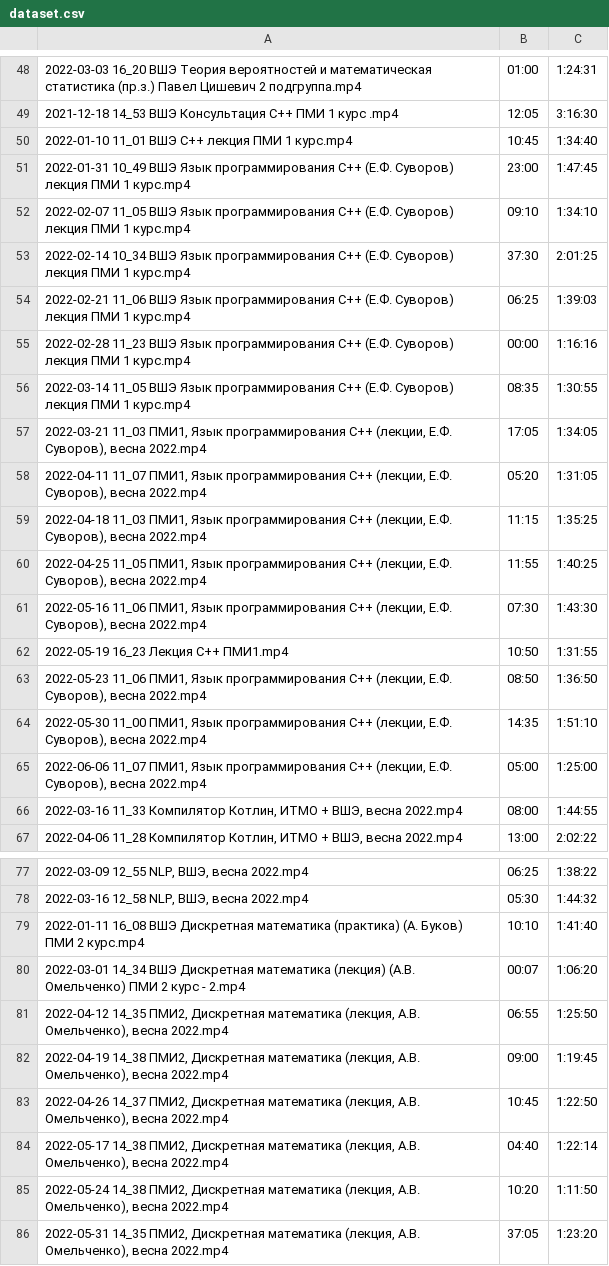
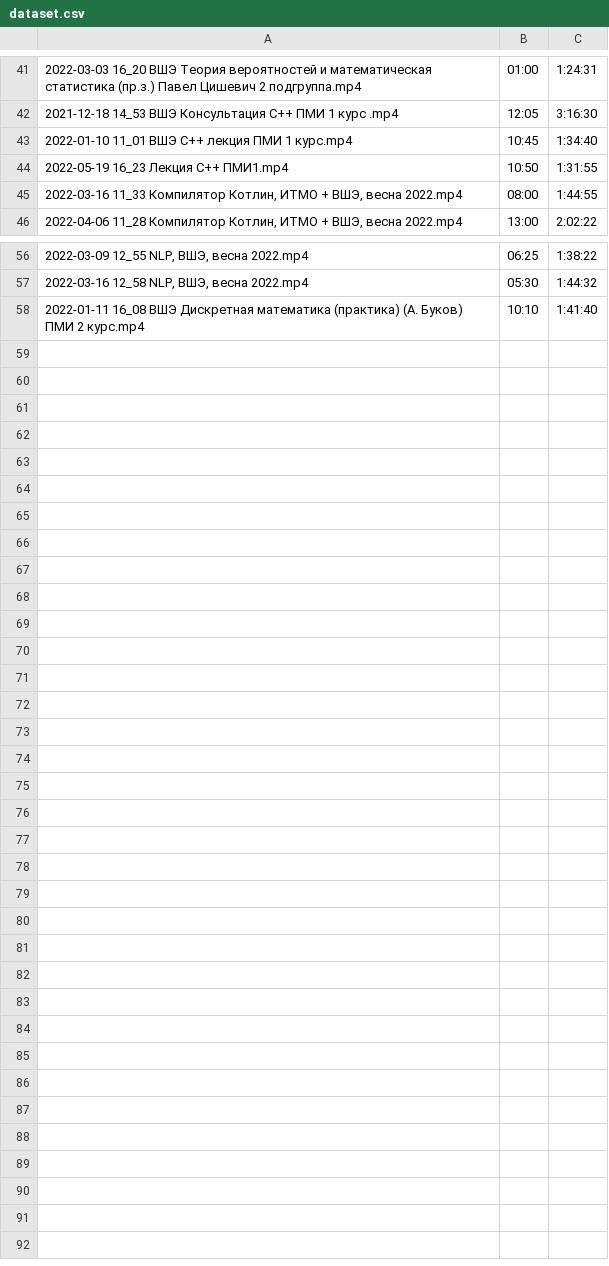
Before and after one commit to eshelukhina/Zoom2, a CSV file: resources/dataset.csv, drawn as a sheet; only a part is shown, gaps mark what is left out; the diff covers the shown part only; the diff names each change by its address in the sheet, - before the commit and + after, or states it on an @@ line.

Commit message:
Delete data that cannot be processed

```diff
--- a/resources/dataset.csv
+++ b/resources/dataset.csv
-row 51: 2022-01-31 10_49 ВШЭ Язык программирования С++ (Е.Ф. Суворов) лекция ПМИ 1 курс.mp4 | 23:00 | 1:47:45
-row 52: 2022-02-07 11_05 ВШЭ Язык программирования С++ (Е.Ф. Суворов) лекция ПМИ 1 курс.mp4 | 09:10 | 1:34:10
-row 53: 2022-02-14 10_34 ВШЭ Язык программирования С++ (Е.Ф. Суворов) лекция ПМИ 1 курс.mp4 | 37:30 | 2:01:25
-row 54: 2022-02-21 11_06 ВШЭ Язык программирования С++ (Е.Ф. Суворов) лекция ПМИ 1 курс.mp4 | 06:25 | 1:39:03
-row 55: 2022-02-28 11_23 ВШЭ Язык программирования С++ (Е.Ф. Суворов) лекция ПМИ 1 курс.mp4 | 00:00 | 1:16:16
-row 56: 2022-03-14 11_05 ВШЭ Язык программирования С++ (Е.Ф. Суворов) лекция ПМИ 1 курс.mp4 | 08:35 | 1:30:55
-row 57: 2022-03-21 11_03 ПМИ1, Язык программирования С++ (лекции, Е.Ф. Суворов), весна 2022.mp4 | 17:05 | 1:34:05
-row 58: 2022-04-11 11_07 ПМИ1, Язык программирования С++ (лекции, Е.Ф. Суворов), весна 2022.mp4 | 05:20 | 1:31:05
-row 59: 2022-04-18 11_03 ПМИ1, Язык программирования С++ (лекции, Е.Ф. Суворов), весна 2022.mp4 | 11:15 | 1:35:25
-row 60: 2022-04-25 11_05 ПМИ1, Язык программирования С++ (лекции, Е.Ф. Суворов), весна 2022.mp4 | 11:55 | 1:40:25
-row 61: 2022-05-16 11_06 ПМИ1, Язык программирования С++ (лекции, Е.Ф. Суворов), весна 2022.mp4 | 07:30 | 1:43:30
-row 63: 2022-05-23 11_06 ПМИ1, Язык программирования С++ (лекции, Е.Ф. Суворов), весна 2022.mp4 | 08:50 | 1:36:50
-row 64: 2022-05-30 11_00 ПМИ1, Язык программирования С++ (лекции, Е.Ф. Суворов), весна 2022.mp4 | 14:35 | 1:51:10
-row 65: 2022-06-06 11_07 ПМИ1, Язык программирования С++ (лекции, Е.Ф. Суворов), весна 2022.mp4 | 05:00 | 1:25:00
-row 80: 2022-03-01 14_34 ВШЭ Дискретная математика (лекция) (А.В. Омельченко) ПМИ 2 курс - 2.mp4 | 00:07 | 1:06:20
-row 81: 2022-04-12 14_35 ПМИ2, Дискретная математика (лекция, А.В. Омельченко), весна 2022.mp4 | 06:55 | 1:25:50
-row 82: 2022-04-19 14_38 ПМИ2, Дискретная математика (лекция, А.В. Омельченко), весна 2022.mp4 | 09:00 | 1:19:45
-row 83: 2022-04-26 14_37 ПМИ2, Дискретная математика (лекция, А.В. Омельченко), весна 2022.mp4 | 10:45 | 1:22:50
-row 84: 2022-05-17 14_38 ПМИ2, Дискретная математика (лекция, А.В. Омельченко), весна 2022.mp4 | 04:40 | 1:22:14
-row 85: 2022-05-24 14_38 ПМИ2, Дискретная математика (лекция, А.В. Омельченко), весна 2022.mp4 | 10:20 | 1:11:50
-row 86: 2022-05-31 14_35 ПМИ2, Дискретная математика (лекция, А.В. Омельченко), весна 2022.mp4 | 37:05 | 1:23:20
```
Also changed, not shown: 7 removed rows elsewhere in this file.
